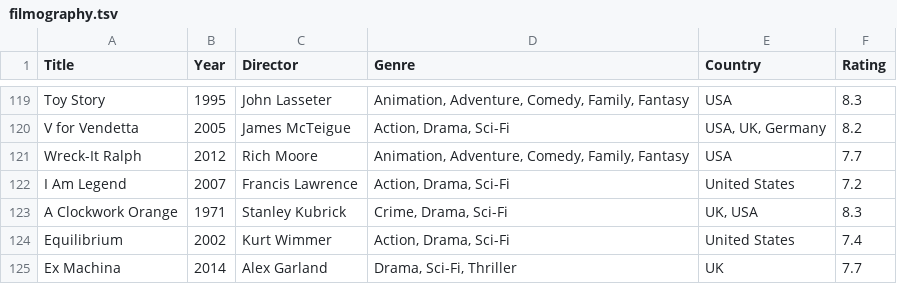
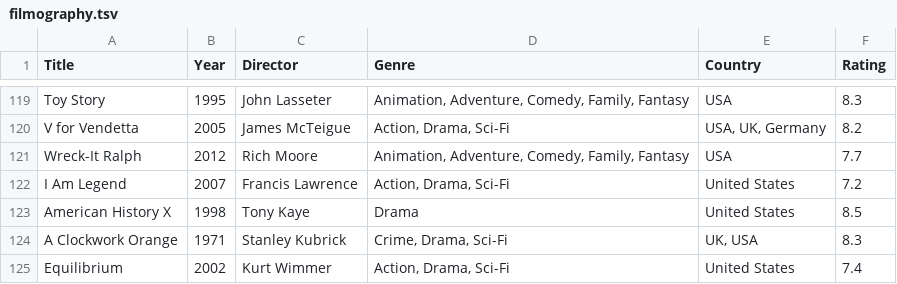
Before and after one commit to mad4j/book-mdpc, a TSV file: filmography.tsv, drawn as a sheet; only a part is shown, gaps mark what is left out; the shorter side is filled out with more unchanged rows; the diff names each change by its address in the sheet, - before the commit and + after, or states it on an @@ line.

```diff
--- a/filmography.tsv
+++ b/filmography.tsv
+row 123: American History X | 1998 | Tony Kaye | Drama | United States | 8.5
```
Also changed, not shown: 3 other files.
